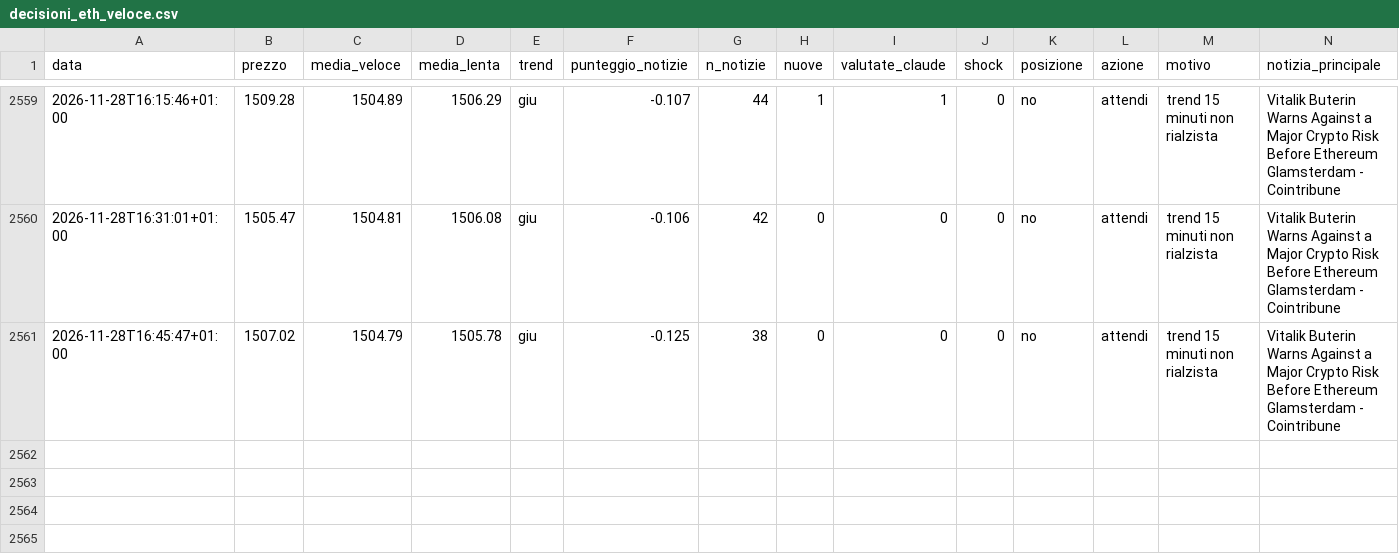
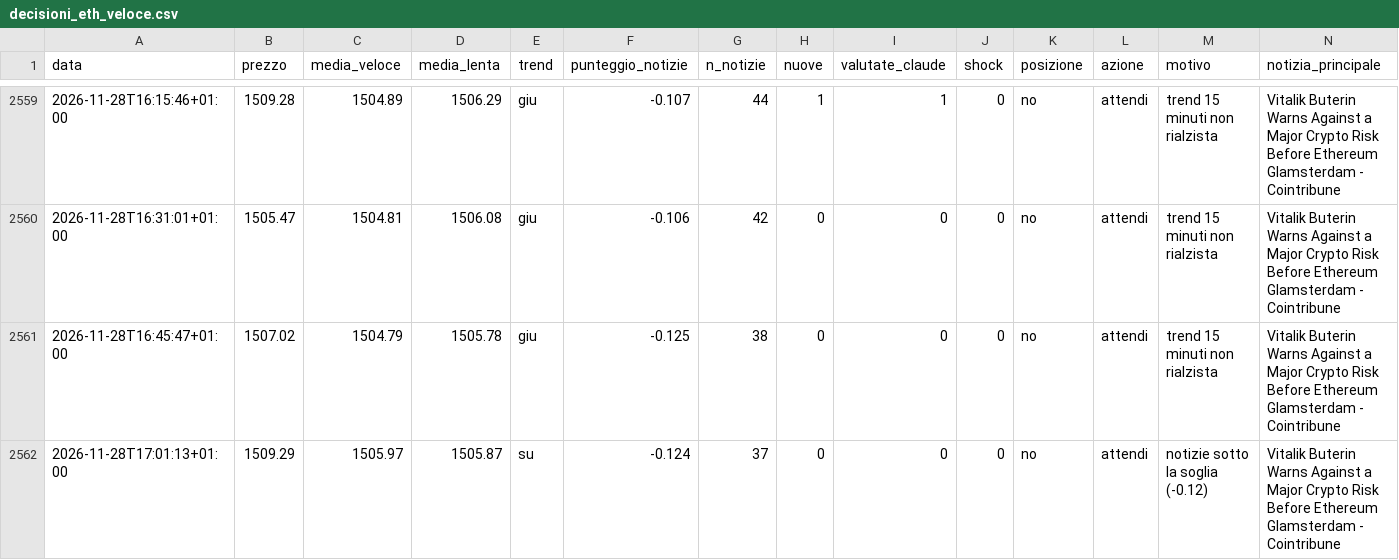
Before and after one commit to Van3d-max/sol-sentinel-, a CSV file: decisioni_eth_veloce.csv, drawn as a sheet; only a part is shown, gaps mark what is left out; rows hold the shown columns only; the diff names each change by its address in the sheet, - before the commit and + after, or states it on an @@ line.

```diff
--- a/decisioni_eth_veloce.csv
+++ b/decisioni_eth_veloce.csv
+row 2562: 2026-11-28T17:01:13+01:00 | 1509.29 | 1505.97 | 1505.87 | su | -0.124 | 37 | 0 | 0 | 0 | no | attendi | notizie sotto la soglia (-0.12) | Vitalik Buterin Warns Against a Major Crypto Risk Before Ethereum Glamsterdam - Cointribune
```
Also changed, not shown: decisioni_btc_veloce.csv, decisioni_shib_veloce.csv, 8 other files.
